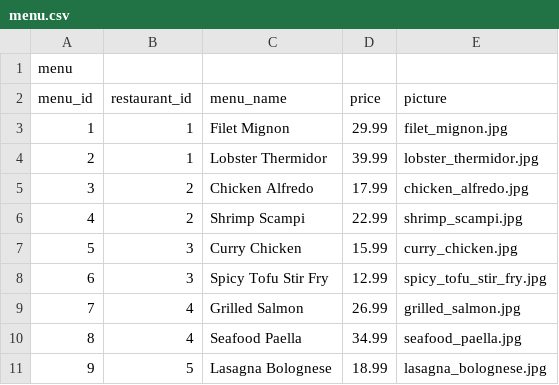
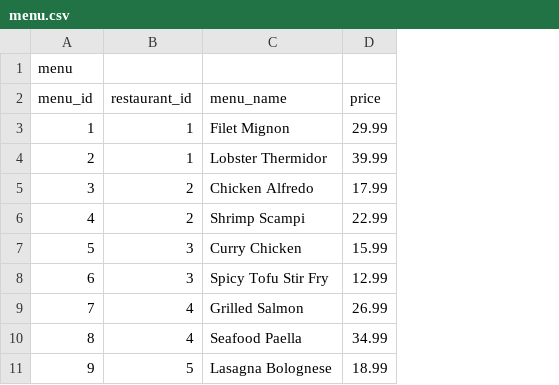
Before and after one commit to Design-Patterns-HolubSQL/HolubSQLBackend, a CSV file: Dbase/menu.csv, drawn as a sheet; only a part is shown; the diff names each change by its address in the sheet, - before the commit and + after, or states it on an @@ line.

Commit message:
feat: Removed picture from Menu*, updated menu.csv

```diff
--- a/Dbase/menu.csv
+++ b/Dbase/menu.csv
-column E (picture), rows 3-11: filet_mignon.jpg | lobster_thermidor.jpg | chicken_alfredo.jpg | shrimp_scampi.jpg | curry_chicken.jpg | spicy_tofu_stir_fry.jpg | grilled_salmon.jpg | seafood_paella.jpg | lasagna_bolognese.jpg
```
Also changed, not shown: 4 other files.
